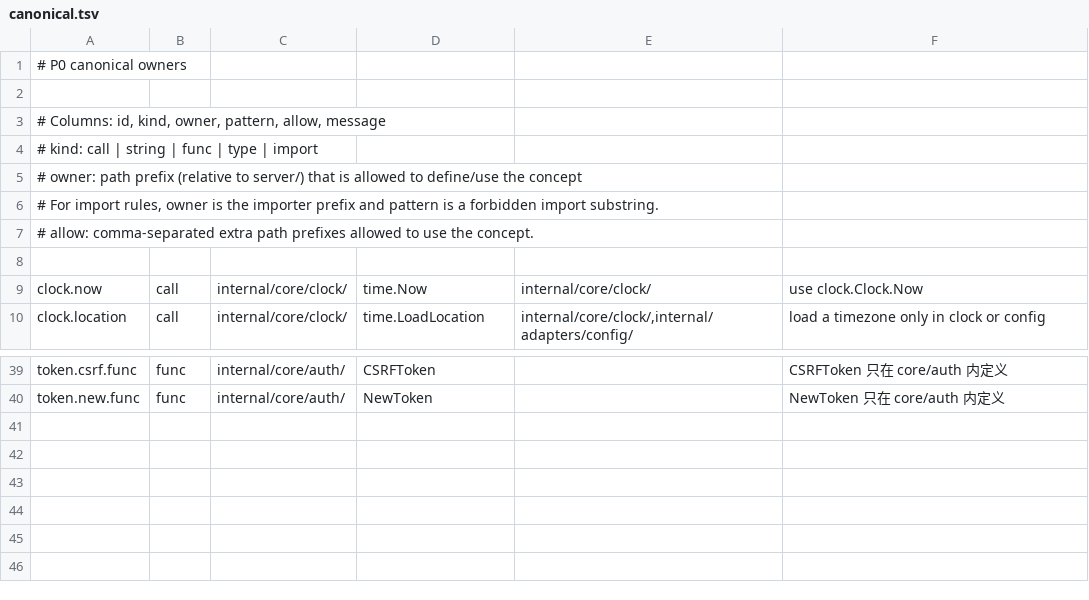
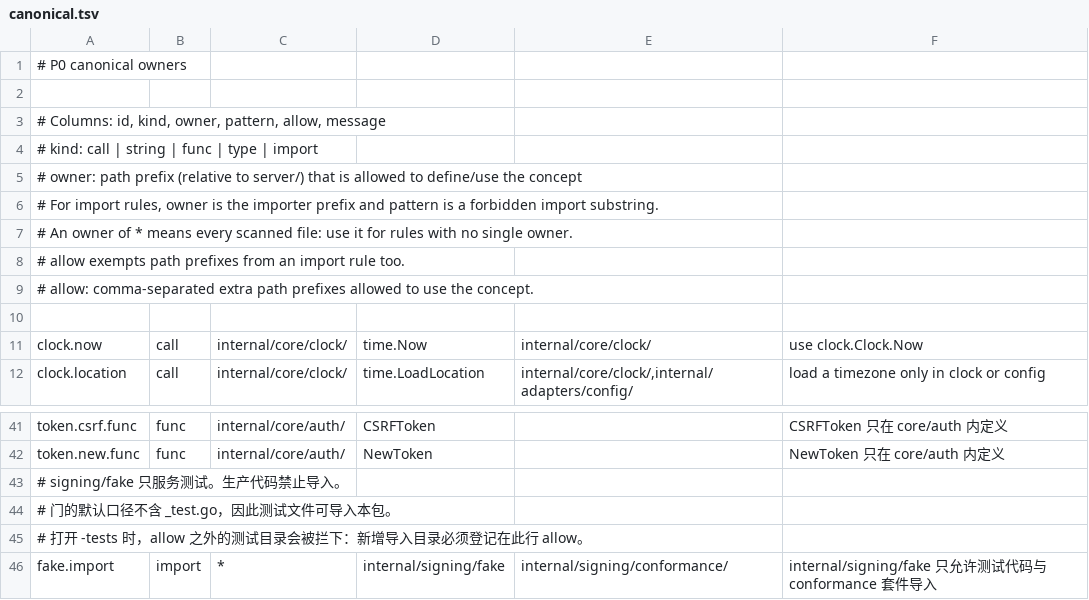
Before and after one commit to frostpolaris1/yiban-auto-sign, a TSV file: server/canonical.tsv, drawn as a sheet; only a part is shown, gaps mark what is left out.

Commit message:
feat(server): add the fake provider and the conformance suite (P2)
- signing/fake is a programmable provider for tests: scripted per-call
  results, injected errors, no randomness. Production code is barred from
  importing it by a canonical rule whose owner is * (every scanned file);
  the conformance package and test files are the registered exceptions.
- signing/conformance turns the frozen Provider v1 promises into 17
  executable criteria: interface stability, discovery shapes, context
  cancellation, the outcome vocabulary, evidence free of credentials and
  raw phones, retry-advice classification (unknown never retries),
  concurrent Sign calls without cross-talk, and attempt-id idempotence.
- The suite carries 18 meta-tests: a deliberately broken provider must turn
  the matching criterion red. Four gaps in the contract wording are
  registered in the handoff instead of being silently patched.
- The import rule needed two scanner semantics: * matches every scanned
  file, and allow now exempts files from import rules too. Empty allow
  columns keep the old behaviour, so the boundary rules are untouched.
  Four contract gaps are registered, not patched.

```diff
--- a/server/canonical.tsv
+++ b/server/canonical.tsv
@@ -6,2 +6,4 @@
 # For import rules, owner is the importer prefix and pattern is a forbidden import substring.
+# An owner of * means every scanned file: use it for rules with no single owner.
+# allow exempts path prefixes from an import rule too.
 # allow: comma-separated extra path prefixes allowed to use the concept.
@@ -40 +42,5 @@ token.csrf.func	func	internal/core/auth/	CSRFToken		CSRFToken 只在 core/auth
 token.new.func	func	internal/core/auth/	NewToken		NewToken 只在 core/auth 内定义
+# signing/fake 只服务测试。生产代码禁止导入。
+# 门的默认口径不含 _test.go，因此测试文件可导入本包。
+# 打开 -tests 时，allow 之外的测试目录会被拦下：新增导入目录必须登记在此行 allow。
+fake.import	import	*	internal/signing/fake	internal/signing/conformance/	internal/signing/fake 只允许测试代码与 conformance 套件导入
```
Also changed, not shown: 7 other files.
